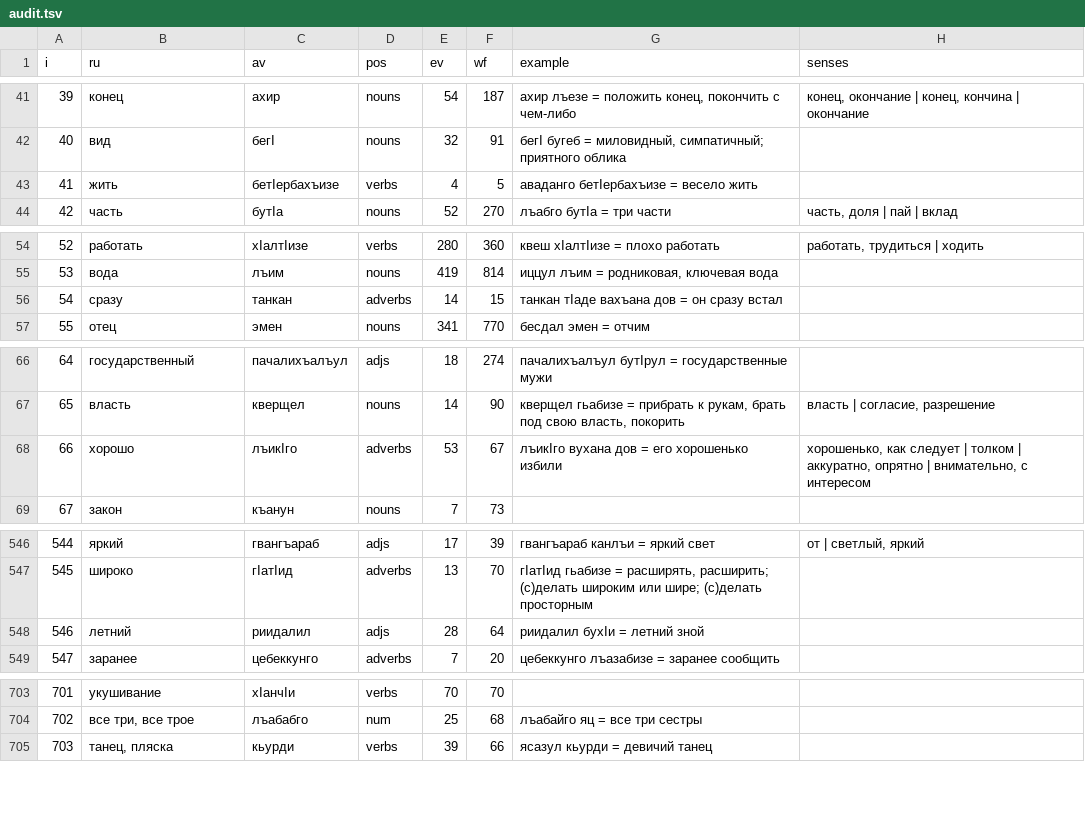
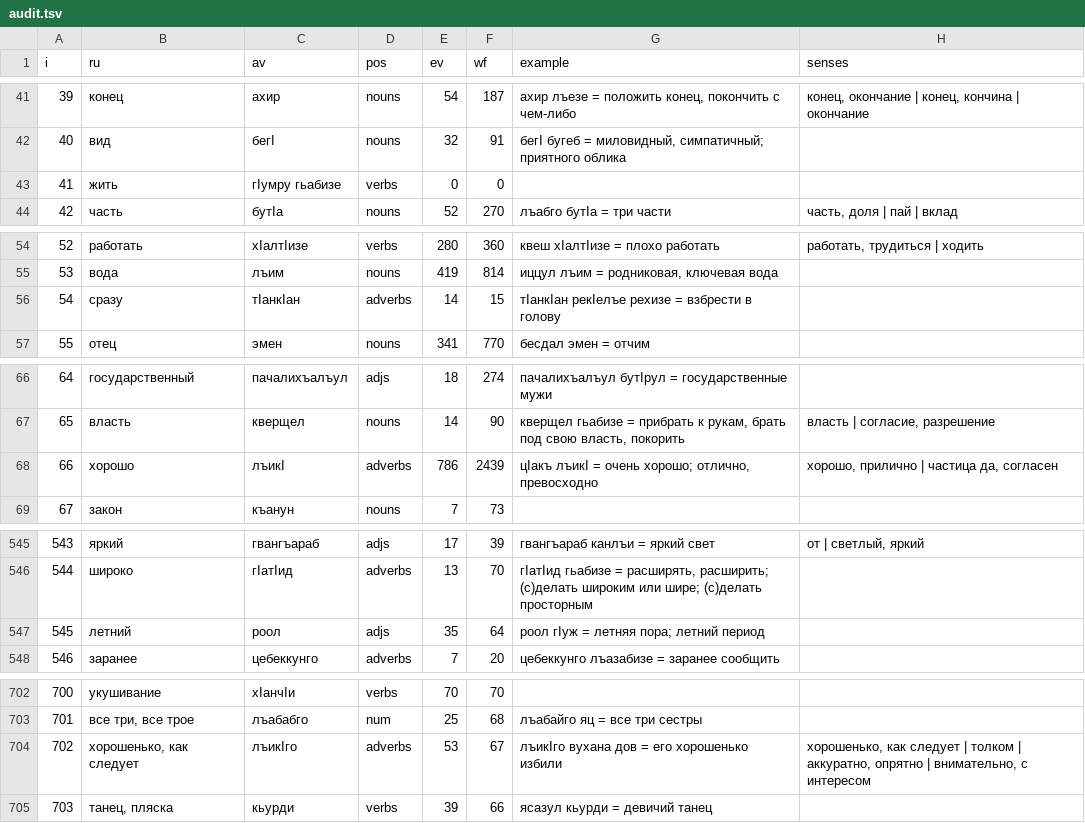
Before and after one commit to beched/avar-language-expert, a TSV file: pwa-av/build/audit.tsv, drawn as a sheet; only a part is shown, gaps mark what is left out; addresses are those after the commit; the diff covers the shown part only; the diff names each change by its address in the sheet, - before the commit and + after, or states it on an @@ line.

Commit message:
Fix made-up word да→гьо and bookish жить; audit ALL hardcoded words
- да→гьо was INVENTED — гьо is not in the dictionary at all. Correct affirmative is
  у (dict: 'так, да'; example 'Дуейищ дун къваригӀун вугев? — У' = 'Я тебе нужен? — Да').
  Fixed in the greetings lesson AND themed vocab (lexicon.py); removed гьо from the
  verification EXEMPT whitelist that had been hiding it.
- жить→бетӀербахъизе (bookish 'make a living', everyday-freq 4) → гӀумру гьабизе, the
  natural collocation (user: 'отдельно жить даже нет; говорят гӀумру базе/гьабизе').
- AUDITED every hardcoded Avar word (200 themed + all lesson W() + all drill answers)
  against dict headwords+forms: гьо was the ONLY invented word. Everything else flagged
  is a valid inflected form (йорчӀами, вачӀана, цӀалун, гъотӀода…), an intentional loan
  example (проверизе, гуглизе), or Russian hint text. sw v24.

```diff
--- a/pwa-av/build/audit.tsv
+++ b/pwa-av/build/audit.tsv
-C43 (av): бетӀербахъизе
+C43 (av): гӀумру гьабизе
-E43 (ev): 4
+E43 (ev): 0
-F43 (wf): 5
+F43 (wf): 0
-G43 (example): аваданго бетӀербахъизе = весело жить
+G43 (example): (empty)
-C56 (av): танкан
+C56 (av): тӀанкӀан
-G56 (example): танкан тӀаде вахъана дов = он сразу встал
+G56 (example): тӀанкӀан рекӀелъе рехизе = взбрести в голову
-C68 (av): лъикӀго
+C68 (av): лъикӀ
-E68 (ev): 53
+E68 (ev): 786
-F68 (wf): 67
+F68 (wf): 2439
-G68 (example): лъикӀго вухана дов = его хорошенько избили
+G68 (example): цӀакъ лъикӀ = очень хорошо; отлично, превосходно
-H68 (senses): хорошенько, как следует | толком | аккуратно, опрятно | внимательно, с интересом
+H68 (senses): хорошо, прилично | частица да, согласен
@@ column A (i) renumbered between rows 282 and 703 @@
-C547 (av): риидалил
+C547 (av): роол
-E547 (ev): 28
+E547 (ev): 35
-G547 (example): риидалил бухӀи = летний зной
+G547 (example): роол гӀуж = летняя пора; летний период
+row 704: 702 | хорошенько, как следует | лъикӀго | adverbs | 53 | 67 | лъикӀго вухана дов = его хорошенько избили | хорошенько, как следует | толком | аккуратно, опрятно | внимательно, с интересом
```
Also changed, not shown: 1 removed row and 97 moved rows elsewhere in this file, 8 other files.
